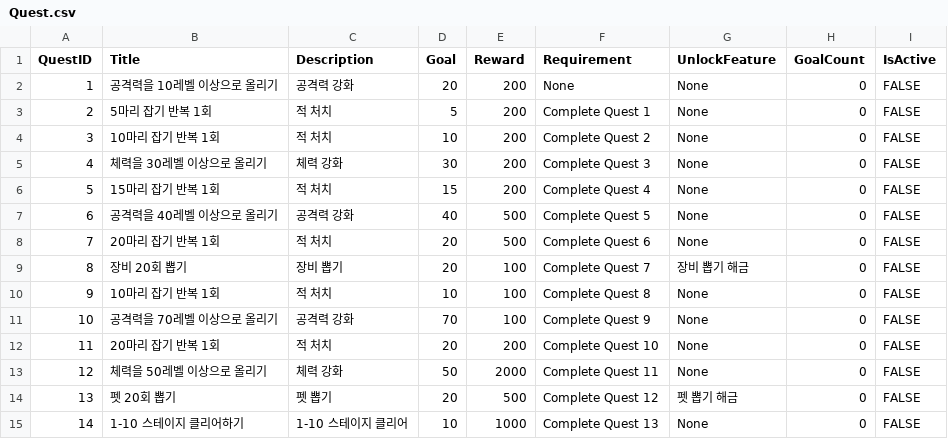
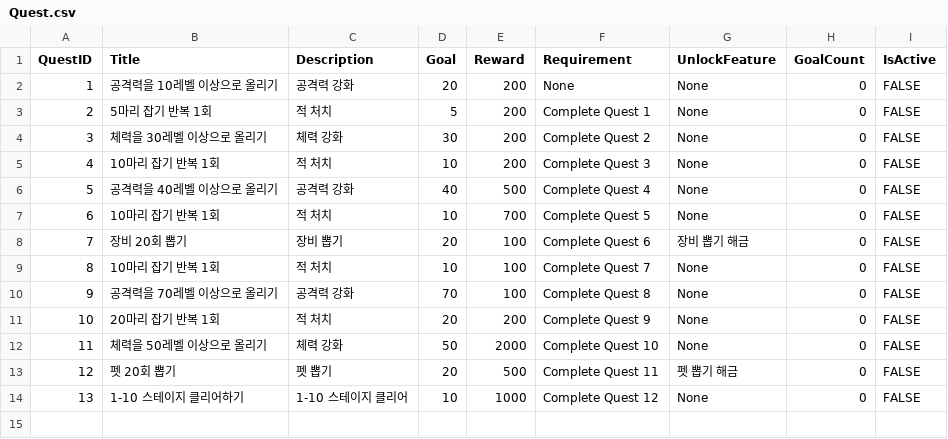
Before and after one commit to cccccdh/Growing-a-Cactus, a CSV file: Growing-a-Cactus/Assets/CSV/Quest.csv, drawn as a sheet; removed rows and columns are numbered as before the commit, all else as after; the diff names each change by its address in the sheet, - before the commit and + after, or states it on an @@ line.

```diff
--- a/Growing-a-Cactus/Assets/CSV/Quest.csv
+++ b/Growing-a-Cactus/Assets/CSV/Quest.csv
-row 4: 3 | 10마리 잡기 반복 1회 | 적 처치 | 10 | 200 | Complete Quest 2 | None | 0 | FALSE
@@ column A (QuestID) renumbered from row 4 down @@
-F4 (Requirement): Complete Quest 3
+F4 (Requirement): Complete Quest 2
-B5 (Title): 15마리 잡기 반복 1회
+B5 (Title): 10마리 잡기 반복 1회
-D5 (Goal): 15
+D5 (Goal): 10
-F5 (Requirement): Complete Quest 4
+F5 (Requirement): Complete Quest 3
-F6 (Requirement): Complete Quest 5
+F6 (Requirement): Complete Quest 4
-B7 (Title): 20마리 잡기 반복 1회
+B7 (Title): 10마리 잡기 반복 1회
-D7 (Goal): 20
+D7 (Goal): 10
-E7 (Reward): 500
+E7 (Reward): 700
-F7 (Requirement): Complete Quest 6
+F7 (Requirement): Complete Quest 5
-F8 (Requirement): Complete Quest 7
+F8 (Requirement): Complete Quest 6
-F9 (Requirement): Complete Quest 8
+F9 (Requirement): Complete Quest 7
-F10 (Requirement): Complete Quest 9
+F10 (Requirement): Complete Quest 8
-F11 (Requirement): Complete Quest 10
+F11 (Requirement): Complete Quest 9
-F12 (Requirement): Complete Quest 11
+F12 (Requirement): Complete Quest 10
-F13 (Requirement): Complete Quest 12
+F13 (Requirement): Complete Quest 11
-F14 (Requirement): Complete Quest 13
+F14 (Requirement): Complete Quest 12
```
Also changed, not shown: 2 other files.
